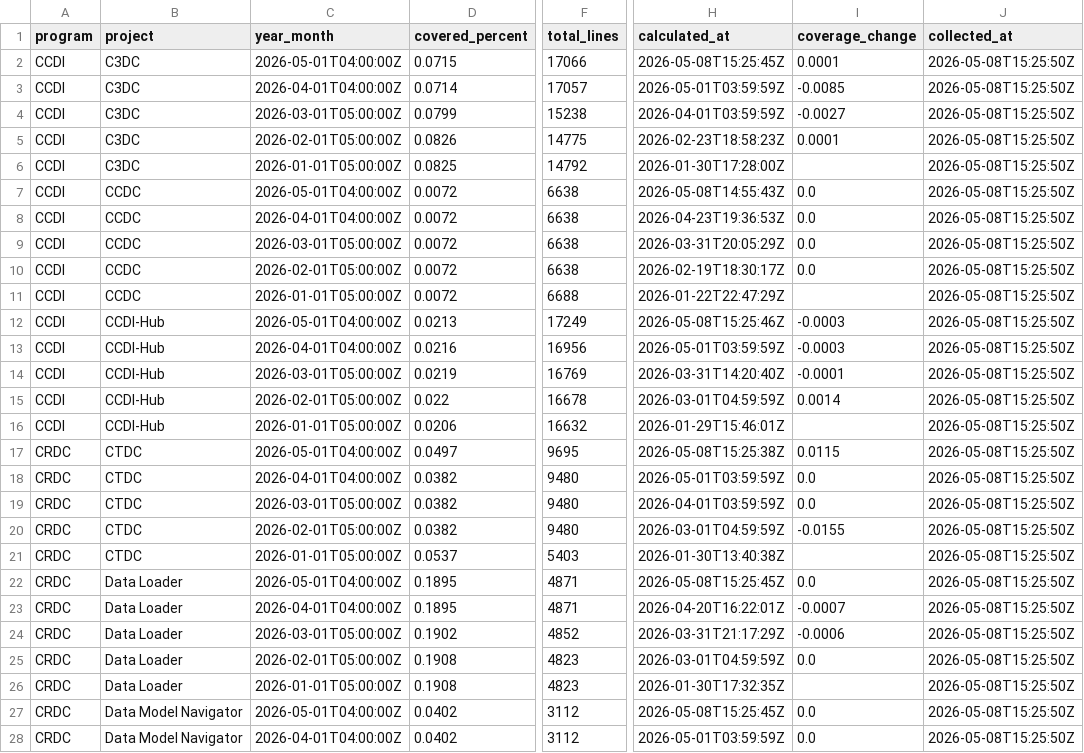
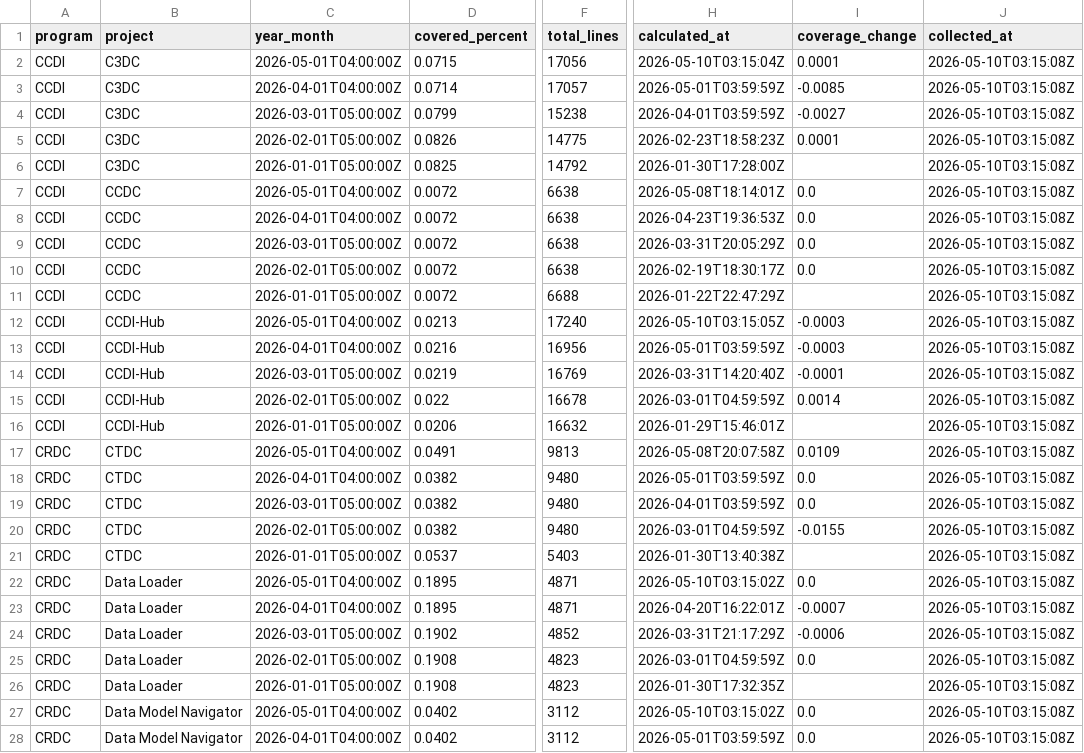
Before and after one commit to essentialsoft/unit-test-dashboard, a CSV file: data/project_coverage.csv, drawn as a sheet; only a part is shown, gaps mark what is left out; the diff covers the shown part only; the diff names each change by its address in the sheet, - before the commit and + after, or states it on an @@ line.

```diff
--- a/data/project_coverage.csv
+++ b/data/project_coverage.csv
-F2 (total_lines): 17066
+F2 (total_lines): 17056
-H2 (calculated_at): 2026-05-08T15:25:45Z
+H2 (calculated_at): 2026-05-10T03:15:04Z
-J2:J28 (collected_at): 2026-05-08T15:25:50Z
+J2:J28 (collected_at): 2026-05-10T03:15:08Z
-H7 (calculated_at): 2026-05-08T14:55:43Z
+H7 (calculated_at): 2026-05-08T18:14:01Z
-F12 (total_lines): 17249
+F12 (total_lines): 17240
-H12 (calculated_at): 2026-05-08T15:25:46Z
+H12 (calculated_at): 2026-05-10T03:15:05Z
-D17 (covered_percent): 0.0497
+D17 (covered_percent): 0.0491
-F17 (total_lines): 9695
+F17 (total_lines): 9813
-H17 (calculated_at): 2026-05-08T15:25:38Z
+H17 (calculated_at): 2026-05-08T20:07:58Z
-I17 (coverage_change): 0.0115
+I17 (coverage_change): 0.0109
-H22 (calculated_at): 2026-05-08T15:25:45Z
+H22 (calculated_at): 2026-05-10T03:15:02Z
-H27 (calculated_at): 2026-05-08T15:25:45Z
+H27 (calculated_at): 2026-05-10T03:15:02Z
```
Also changed, not shown: 56 edited cells elsewhere in this file, data/program_coverage.csv, data/repository_coverage.csv.
